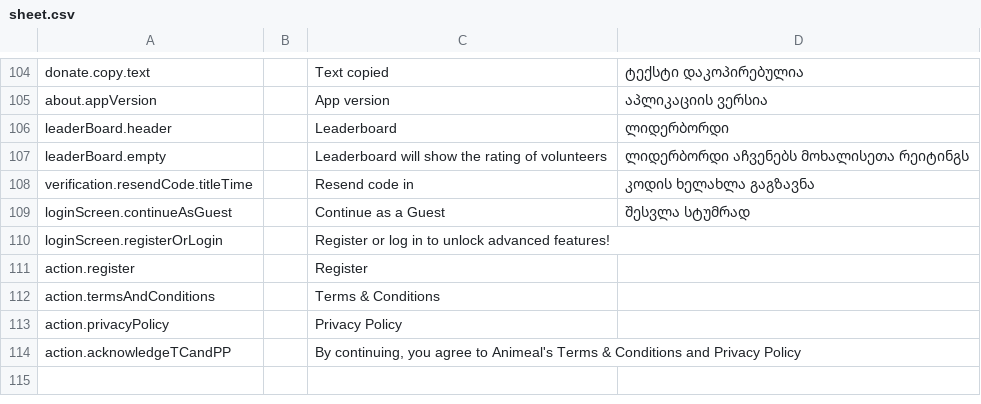
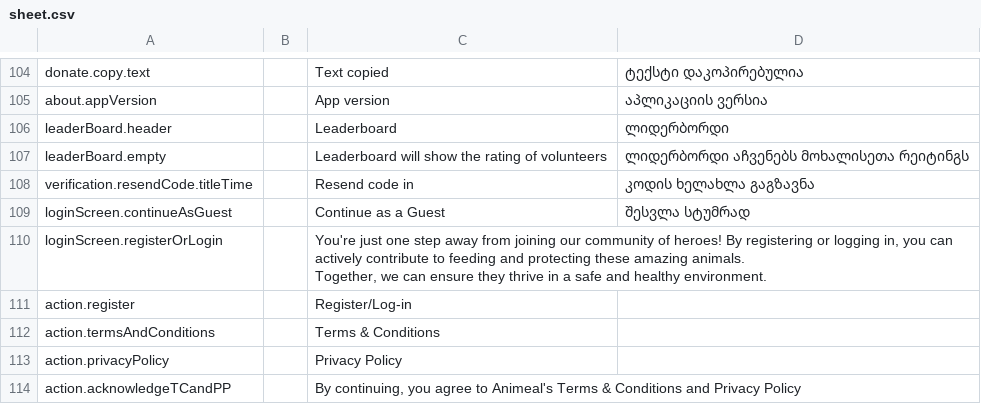
Before and after one commit to AnimealProject/animeal_iOS, a CSV file: animeal/res/sheet.csv, drawn as a sheet; only a part is shown, gaps mark what is left out; ↵ is a line break in a cell; the diff names each change by its address in the sheet, - before the commit and + after, or states it on an @@ line.

```diff
--- a/animeal/res/sheet.csv
+++ b/animeal/res/sheet.csv
-C110: Register or log in to unlock advanced features!
+C110: You're just one step away from joining our community of heroes! By registering or logging in, you can actively contribute to feeding and protecting these amazing animals. ↵ Together, we can ensure they thrive in a safe and healthy environment.
-C111: Register
+C111: Register/Log-in
```
Also changed, not shown: 4 other files.
